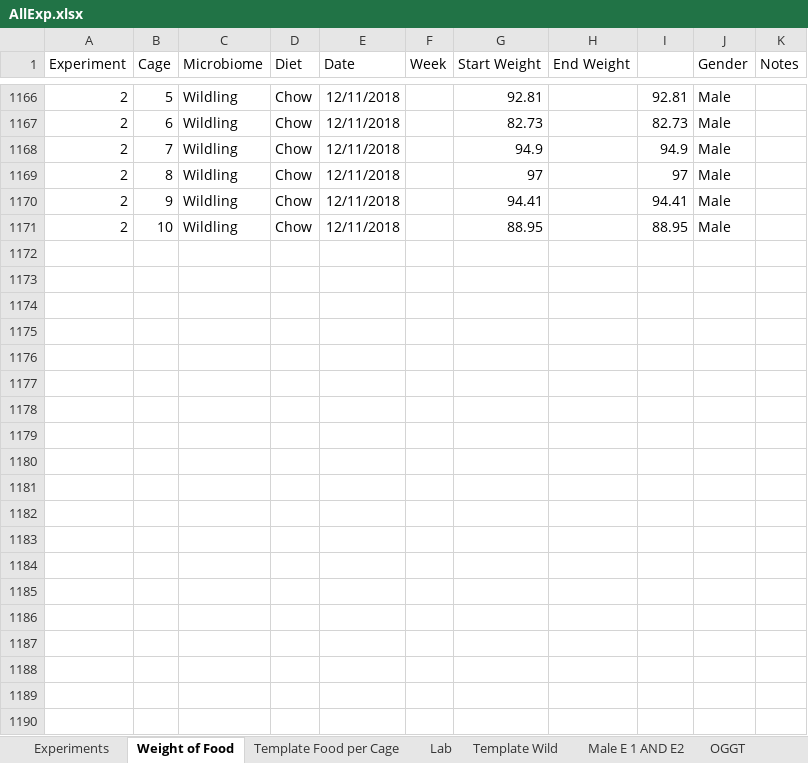
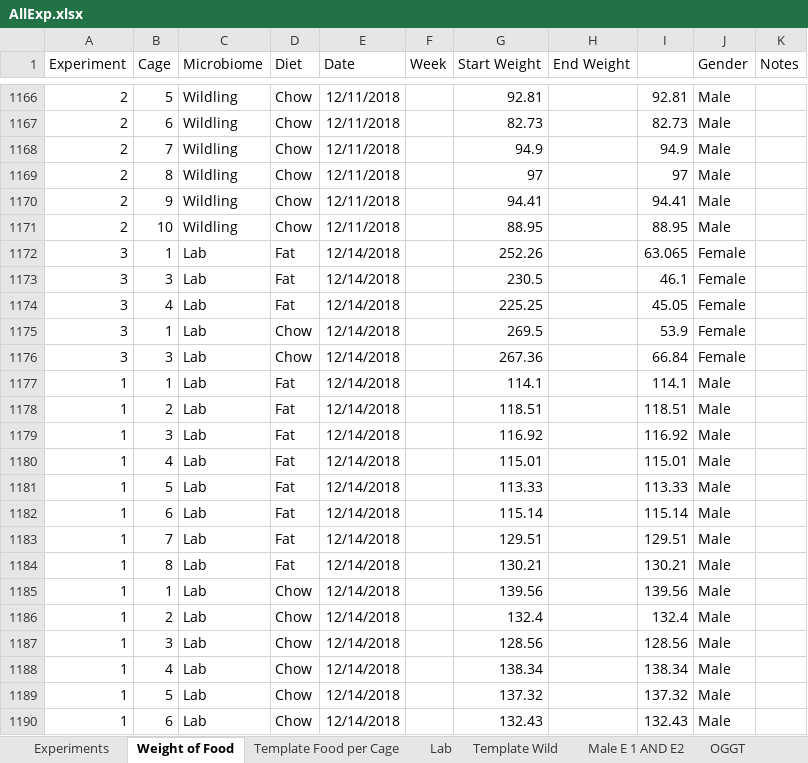
Before and after one commit to matthewsdreier/NAFLD-Analysis, an Excel workbook: AllExp.xlsx, sheet Weight of Food, drawn as a sheet; only a part is shown, gaps mark what is left out; values as stored, in another font and other column widths than the file's, no borders; the diff covers the shown part only; the diff names each change by its address in the sheet, - before the commit and + after, or states it on an @@ line.

```diff
--- a/AllExp.xlsx (sheet Weight of Food)
+++ b/AllExp.xlsx (sheet Weight of Food)
+row 1172: 3 | 1 | Lab | Fat | 12/14/2018 |  | 252.26 |  | 63.065 | Female
+row 1173: 3 | 3 | Lab | Fat | 12/14/2018 |  | 230.5 |  | 46.1 | Female
+row 1174: 3 | 4 | Lab | Fat | 12/14/2018 |  | 225.25 |  | 45.05 | Female
+row 1175: 3 | 1 | Lab | Chow | 12/14/2018 |  | 269.5 |  | 53.9 | Female
+row 1176: 3 | 3 | Lab | Chow | 12/14/2018 |  | 267.36 |  | 66.84 | Female
+row 1177: 1 | 1 | Lab | Fat | 12/14/2018 |  | 114.1 |  | 114.1 | Male
+row 1178: 1 | 2 | Lab | Fat | 12/14/2018 |  | 118.51 |  | 118.51 | Male
+row 1179: 1 | 3 | Lab | Fat | 12/14/2018 |  | 116.92 |  | 116.92 | Male
+row 1180: 1 | 4 | Lab | Fat | 12/14/2018 |  | 115.01 |  | 115.01 | Male
+row 1181: 1 | 5 | Lab | Fat | 12/14/2018 |  | 113.33 |  | 113.33 | Male
+row 1182: 1 | 6 | Lab | Fat | 12/14/2018 |  | 115.14 |  | 115.14 | Male
+row 1183: 1 | 7 | Lab | Fat | 12/14/2018 |  | 129.51 |  | 129.51 | Male
+row 1184: 1 | 8 | Lab | Fat | 12/14/2018 |  | 130.21 |  | 130.21 | Male
+row 1185: 1 | 1 | Lab | Chow | 12/14/2018 |  | 139.56 |  | 139.56 | Male
+row 1186: 1 | 2 | Lab | Chow | 12/14/2018 |  | 132.4 |  | 132.4 | Male
+row 1187: 1 | 3 | Lab | Chow | 12/14/2018 |  | 128.56 |  | 128.56 | Male
+row 1188: 1 | 4 | Lab | Chow | 12/14/2018 |  | 138.34 |  | 138.34 | Male
+row 1189: 1 | 5 | Lab | Chow | 12/14/2018 |  | 137.32 |  | 137.32 | Male
+row 1190: 1 | 6 | Lab | Chow | 12/14/2018 |  | 132.43 |  | 132.43 | Male
```
Also changed, not shown: 21 added rows elsewhere in this sheet, sheet Experiments, sheet Lab, 1 other file.
